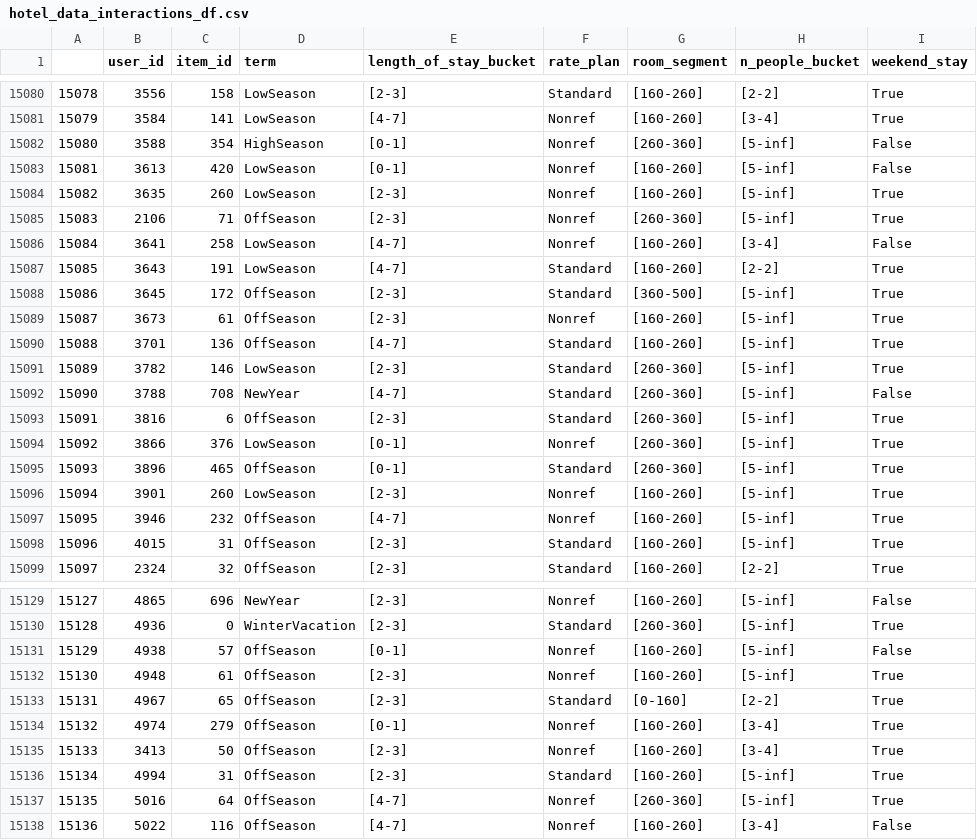
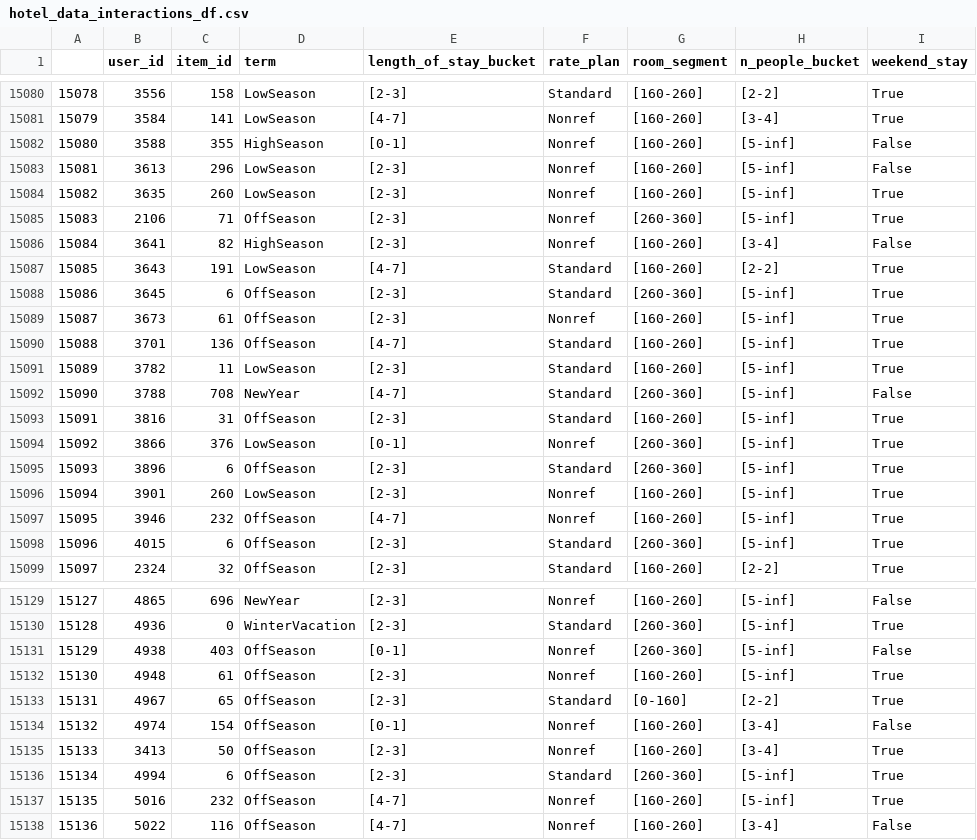
Before and after one commit to Mikbac/REK-project-2, a CSV file: data/hotel_data/hotel_data_interactions_df.csv, drawn as a sheet; only a part is shown, gaps mark what is left out; the diff covers the shown part only.

```diff
--- a/data/hotel_data/hotel_data_interactions_df.csv
+++ b/data/hotel_data/hotel_data_interactions_df.csv
@@ -15081,19 +15081,19 @@
 15079,3584,141,LowSeason,[4-7],Nonref,[160-260],[3-4],True
-15080,3588,354,HighSeason,[0-1],Nonref,[260-360],[5-inf],False
-15081,3613,420,LowSeason,[0-1],Nonref,[160-260],[5-inf],False
+15080,3588,355,HighSeason,[0-1],Nonref,[160-260],[5-inf],False
+15081,3613,296,LowSeason,[2-3],Nonref,[160-260],[5-inf],False
 15082,3635,260,LowSeason,[2-3],Nonref,[160-260],[5-inf],True
 15083,2106,71,OffSeason,[2-3],Nonref,[260-360],[5-inf],True
-15084,3641,258,LowSeason,[4-7],Nonref,[160-260],[3-4],False
+15084,3641,82,HighSeason,[2-3],Nonref,[160-260],[3-4],False
 15085,3643,191,LowSeason,[4-7],Standard,[160-260],[2-2],True
-15086,3645,172,OffSeason,[2-3],Standard,[360-500],[5-inf],True
+15086,3645,6,OffSeason,[2-3],Standard,[260-360],[5-inf],True
 15087,3673,61,OffSeason,[2-3],Nonref,[160-260],[5-inf],True
 15088,3701,136,OffSeason,[4-7],Standard,[160-260],[5-inf],True
-15089,3782,146,LowSeason,[2-3],Standard,[260-360],[5-inf],True
+15089,3782,11,LowSeason,[2-3],Standard,[160-260],[5-inf],True
 15090,3788,708,NewYear,[4-7],Standard,[260-360],[5-inf],False
-15091,3816,6,OffSeason,[2-3],Standard,[260-360],[5-inf],True
+15091,3816,31,OffSeason,[2-3],Standard,[160-260],[5-inf],True
 15092,3866,376,LowSeason,[0-1],Nonref,[260-360],[5-inf],True
-15093,3896,465,OffSeason,[0-1],Standard,[260-360],[5-inf],True
+15093,3896,6,OffSeason,[2-3],Standard,[260-360],[5-inf],True
 15094,3901,260,LowSeason,[2-3],Nonref,[160-260],[5-inf],True
 15095,3946,232,OffSeason,[4-7],Nonref,[160-260],[5-inf],True
-15096,4015,31,OffSeason,[2-3],Standard,[160-260],[5-inf],True
+15096,4015,6,OffSeason,[2-3],Standard,[260-360],[5-inf],True
 15097,2324,32,OffSeason,[2-3],Standard,[160-260],[2-2],True
@@ -15130,9 +15130,9 @@
 15128,4936,0,WinterVacation,[2-3],Standard,[260-360],[5-inf],True
-15129,4938,57,OffSeason,[0-1],Nonref,[160-260],[5-inf],False
+15129,4938,403,OffSeason,[0-1],Nonref,[260-360],[5-inf],False
 15130,4948,61,OffSeason,[2-3],Nonref,[160-260],[5-inf],True
 15131,4967,65,OffSeason,[2-3],Standard,[0-160],[2-2],True
-15132,4974,279,OffSeason,[0-1],Nonref,[160-260],[3-4],True
+15132,4974,154,OffSeason,[0-1],Nonref,[160-260],[3-4],False
 15133,3413,50,OffSeason,[2-3],Nonref,[160-260],[3-4],True
-15134,4994,31,OffSeason,[2-3],Standard,[160-260],[5-inf],True
-15135,5016,64,OffSeason,[4-7],Nonref,[260-360],[5-inf],True
+15134,4994,6,OffSeason,[2-3],Standard,[260-360],[5-inf],True
+15135,5016,232,OffSeason,[4-7],Nonref,[160-260],[5-inf],True
 15136,5022,116,OffSeason,[4-7],Nonref,[160-260],[3-4],False
```
Also changed, not shown: 116 edited cells elsewhere in this file, 5 other files.
